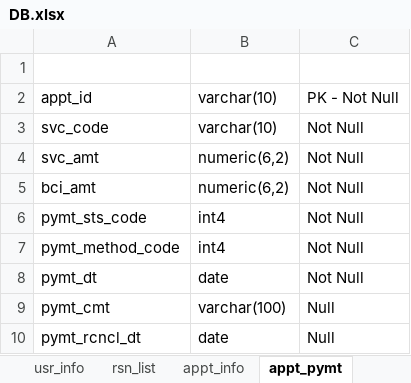
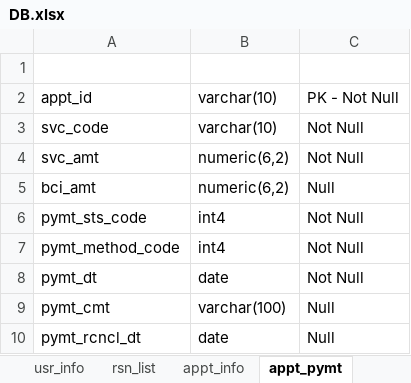
Before and after one commit to allamigit/SecurePrints, an Excel workbook: src/main/resources/data/DB.xlsx, sheet appt_pymt, drawn as a sheet; values as stored, in another font and other column widths than the file's, no borders; the diff names each change by its address in the sheet, - before the commit and + after, or states it on an @@ line.

```diff
--- a/src/main/resources/data/DB.xlsx (sheet appt_pymt)
+++ b/src/main/resources/data/DB.xlsx (sheet appt_pymt)
-C5: Not Null
+C5: Null
```
Also changed, not shown: sheet ServiceType, 3 other files.
